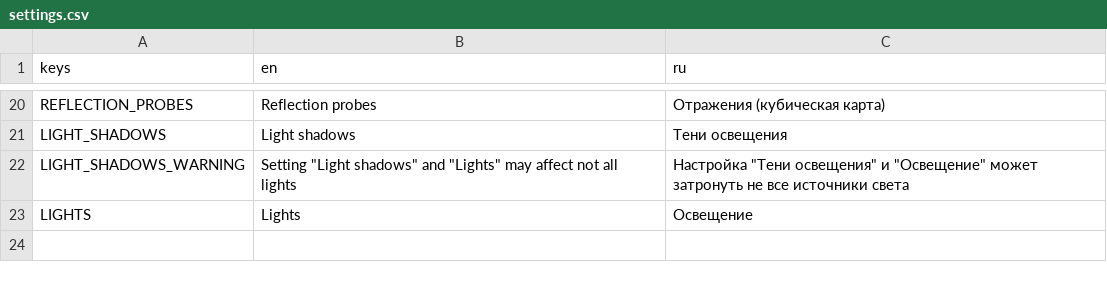
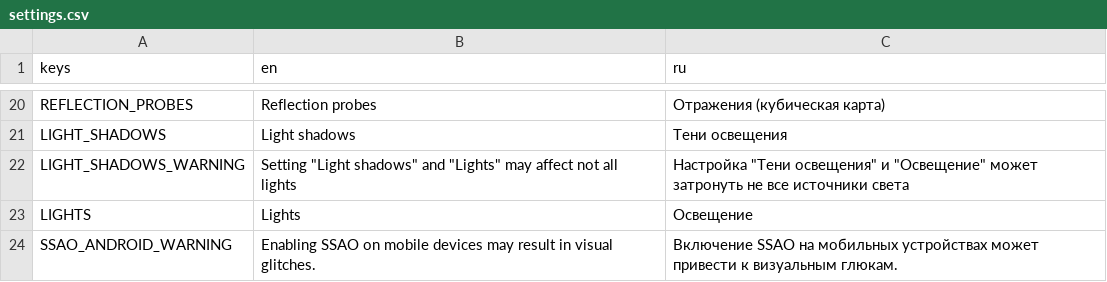
Before and after one commit to Yni-Viar/project-ie-demo, a CSV file: src/Translations/settings.csv, drawn as a sheet; only a part is shown, gaps mark what is left out.

```diff
--- a/src/Translations/settings.csv
+++ b/src/Translations/settings.csv
@@ -23 +23,2 @@ LIGHT_SHADOWS_WARNING,"Setting ""Light shadows"" and ""Lights"" may affect not a
 LIGHTS,Lights,Освещение
+SSAO_ANDROID_WARNING,Enabling SSAO on mobile devices may result in visual glitches.,Включение SSAO на мобильных устройствах может привести к визуальным глюкам.
```
Also changed, not shown: 6 other files.
